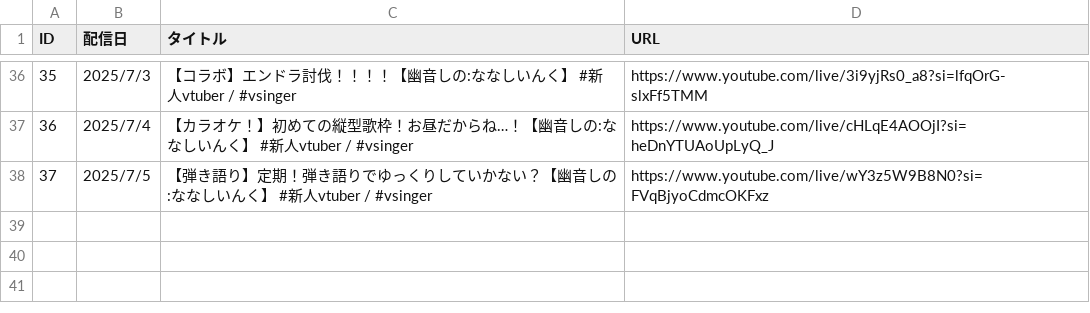
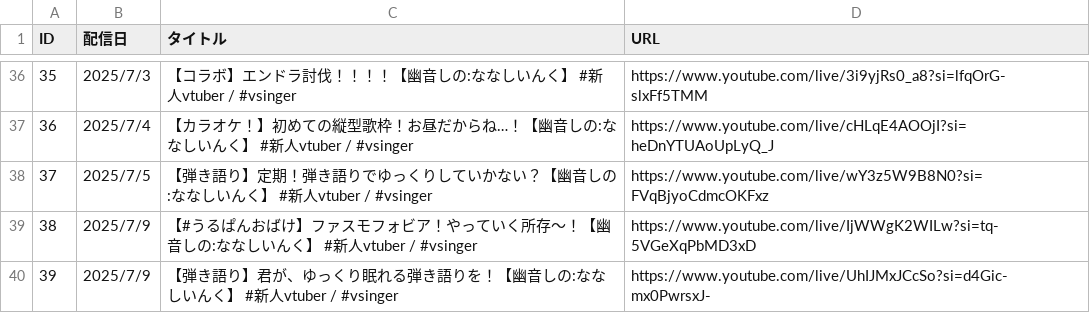
Before and after one commit to kajuen-kajuen/shinoutatime-streamlit, a TSV file: data/M_YT_LIVE.TSV, drawn as a sheet; only a part is shown, gaps mark what is left out; the diff names each change by its address in the sheet, - before the commit and + after, or states it on an @@ line.

```diff
--- a/data/M_YT_LIVE.TSV
+++ b/data/M_YT_LIVE.TSV
+row 39: 38 | 2025/7/9 | 【#うるぱんおばけ】ファスモフォビア！やっていく所存～！【幽音しの:ななしいんく】 #新人vtuber / #vsinger | https://www.youtube.com/live/IjWWgK2WILw?si=tq-5VGeXqPbMD3xD
+row 40: 39 | 2025/7/9 | 【弾き語り】君が、ゆっくり眠れる弾き語りを！【幽音しの:ななしいんく】 #新人vtuber / #vsinger | https://www.youtube.com/live/UhIJMxJCcSo?si=d4Gic-mx0PwrsxJ-
```
Also changed, not shown: data/M_YT_LIVE_TIMESTAMP.TSV.
